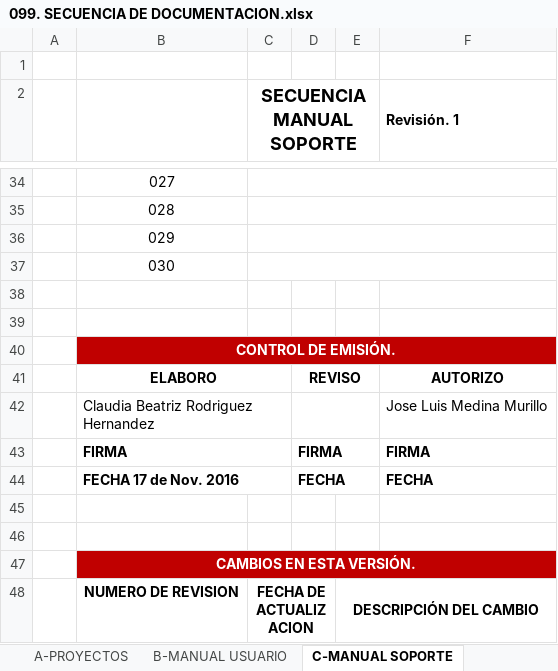
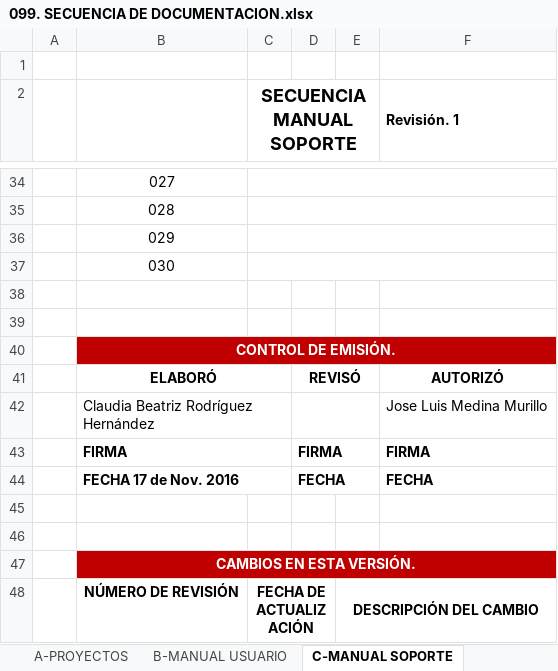
Before and after one commit to soporteccfn/Nomenclatura, an Excel workbook: 099. SECUENCIA DE DOCUMENTACION.xlsx, sheet C-MANUAL SOPORTE, drawn as a sheet; only a part is shown, gaps mark what is left out; values as stored, in another font and other column widths than the file's, no borders; charts and pictures not drawn; the diff names each change by its address in the sheet, - before the commit and + after, or states it on an @@ line.

```diff
--- a/099. SECUENCIA DE DOCUMENTACION.xlsx (sheet C-MANUAL SOPORTE)
+++ b/099. SECUENCIA DE DOCUMENTACION.xlsx (sheet C-MANUAL SOPORTE)
-B41: ELABORO
+B41: ELABORÓ
-D41: REVISO
+D41: REVISÓ
-F41 (Revisión. 1): AUTORIZO
+F41 (Revisión. 1): AUTORIZÓ
-B42: Claudia Beatriz Rodriguez Hernandez
+B42: Claudia Beatriz Rodríguez Hernández
-B48: NUMERO DE REVISION
+B48: NÚMERO DE REVISIÓN
-C48 (SECUENCIA MANUAL SOPORTE): FECHA DE ACTUALIZACION
+C48 (SECUENCIA MANUAL SOPORTE): FECHA DE ACTUALIZACIÓN
```
Also changed, not shown: sheet A-PROYECTOS, sheet E-ACTAS DE CAPACITACION, sheet B-MANUAL USUARIO, sheet D-FORMATOS.
